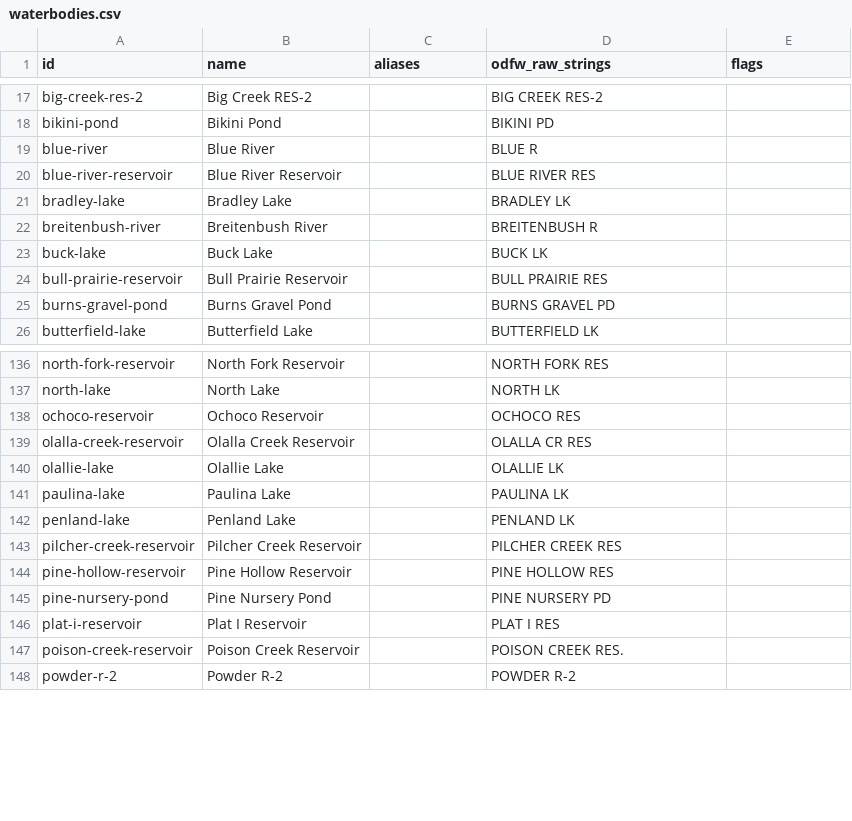
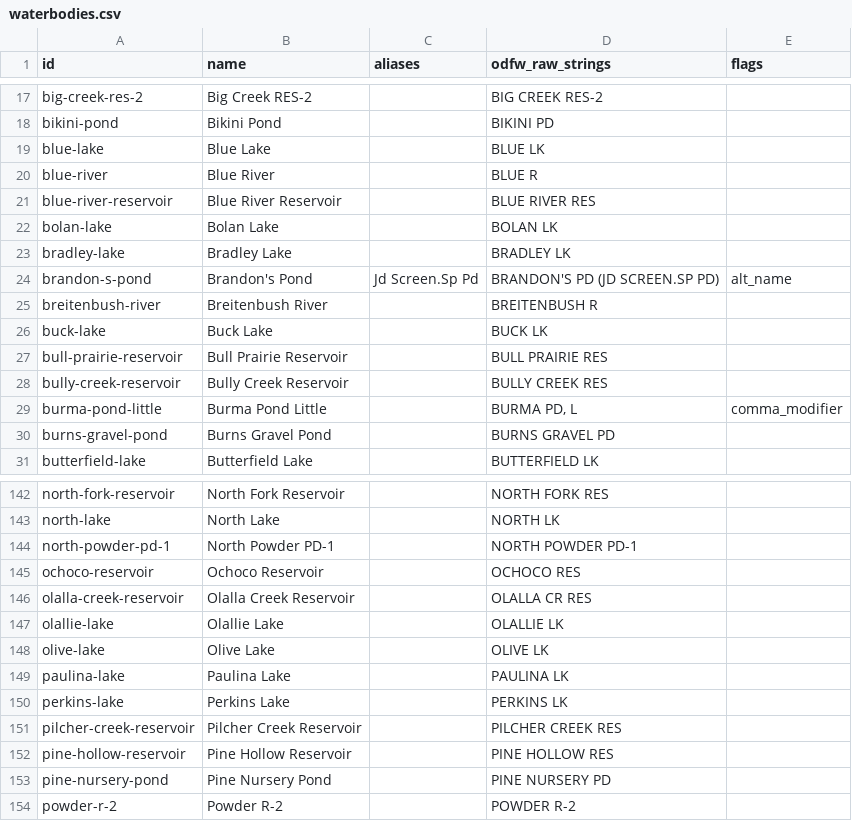
Before and after one commit to jtmayhue/Oregon-Trout-Stocking, a CSV file: data/waterbodies.csv, drawn as a sheet; only a part is shown, gaps mark what is left out; the diff covers the shown part only.

```diff
--- a/data/waterbodies.csv
+++ b/data/waterbodies.csv
@@ -18,5 +18,8 @@ big-creek-res-2,Big Creek RES-2,,BIG CREEK RES-2,
 bikini-pond,Bikini Pond,,BIKINI PD,
+blue-lake,Blue Lake,,BLUE LK,
 blue-river,Blue River,,BLUE R,
 blue-river-reservoir,Blue River Reservoir,,BLUE RIVER RES,
+bolan-lake,Bolan Lake,,BOLAN LK,
 bradley-lake,Bradley Lake,,BRADLEY LK,
+brandon-s-pond,Brandon's Pond,Jd Screen.Sp Pd,BRANDON'S PD (JD SCREEN.SP PD),alt_name
 breitenbush-river,Breitenbush River,,BREITENBUSH R,
@@ -24,2 +27,4 @@ buck-lake,Buck Lake,,BUCK LK,
 bull-prairie-reservoir,Bull Prairie Reservoir,,BULL PRAIRIE RES,
+bully-creek-reservoir,Bully Creek Reservoir,,BULLY CREEK RES,
+burma-pond-little,Burma Pond Little,,"BURMA PD, L",comma_modifier
 burns-gravel-pond,Burns Gravel Pond,,BURNS GRAVEL PD,
@@ -137,2 +143,3 @@ north-fork-reservoir,North Fork Reservoir,,NORTH FORK RES,
 north-lake,North Lake,,NORTH LK,
+north-powder-pd-1,North Powder PD-1,,NORTH POWDER PD-1,
 ochoco-reservoir,Ochoco Reservoir,,OCHOCO RES,
@@ -140,4 +147,5 @@ olalla-creek-reservoir,Olalla Creek Reservoir,,OLALLA CR RES,
 olallie-lake,Olallie Lake,,OLALLIE LK,
+olive-lake,Olive Lake,,OLIVE LK,
 paulina-lake,Paulina Lake,,PAULINA LK,
-penland-lake,Penland Lake,,PENLAND LK,
+perkins-lake,Perkins Lake,,PERKINS LK,
 pilcher-creek-reservoir,Pilcher Creek Reservoir,,PILCHER CREEK RES,
@@ -145,4 +153,2 @@ pine-hollow-reservoir,Pine Hollow Reservoir,,PINE HOLLOW RES,
 pine-nursery-pond,Pine Nursery Pond,,PINE NURSERY PD,
-plat-i-reservoir,Plat I Reservoir,,PLAT I RES,
-poison-creek-reservoir,Poison Creek Reservoir,,POISON CREEK RES.,
 powder-r-2,Powder R-2,,POWDER R-2,
```
Also changed, not shown: 11 added rows and 9 removed rows elsewhere in this file, data-wide/waterbodies.csv, 21 other files.
